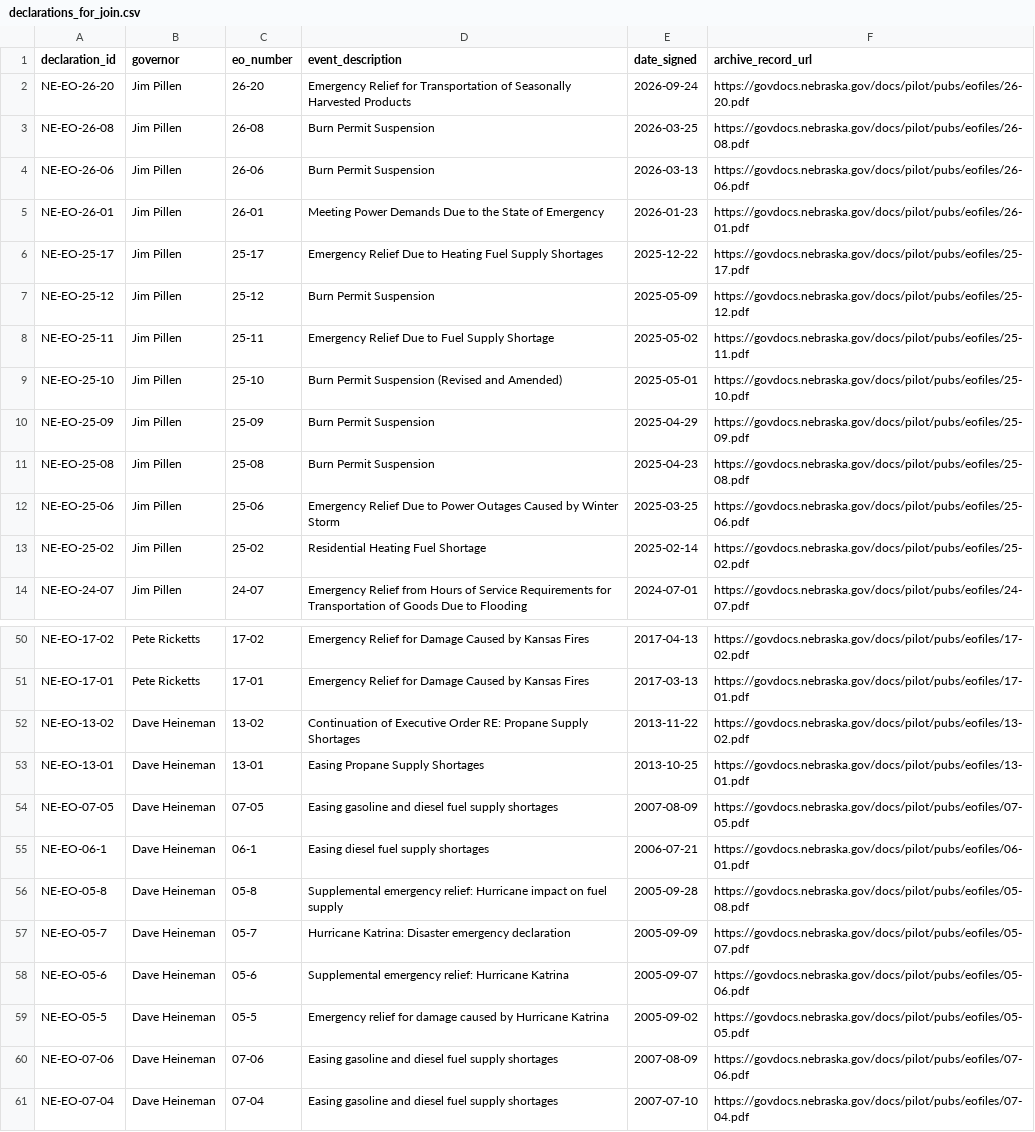
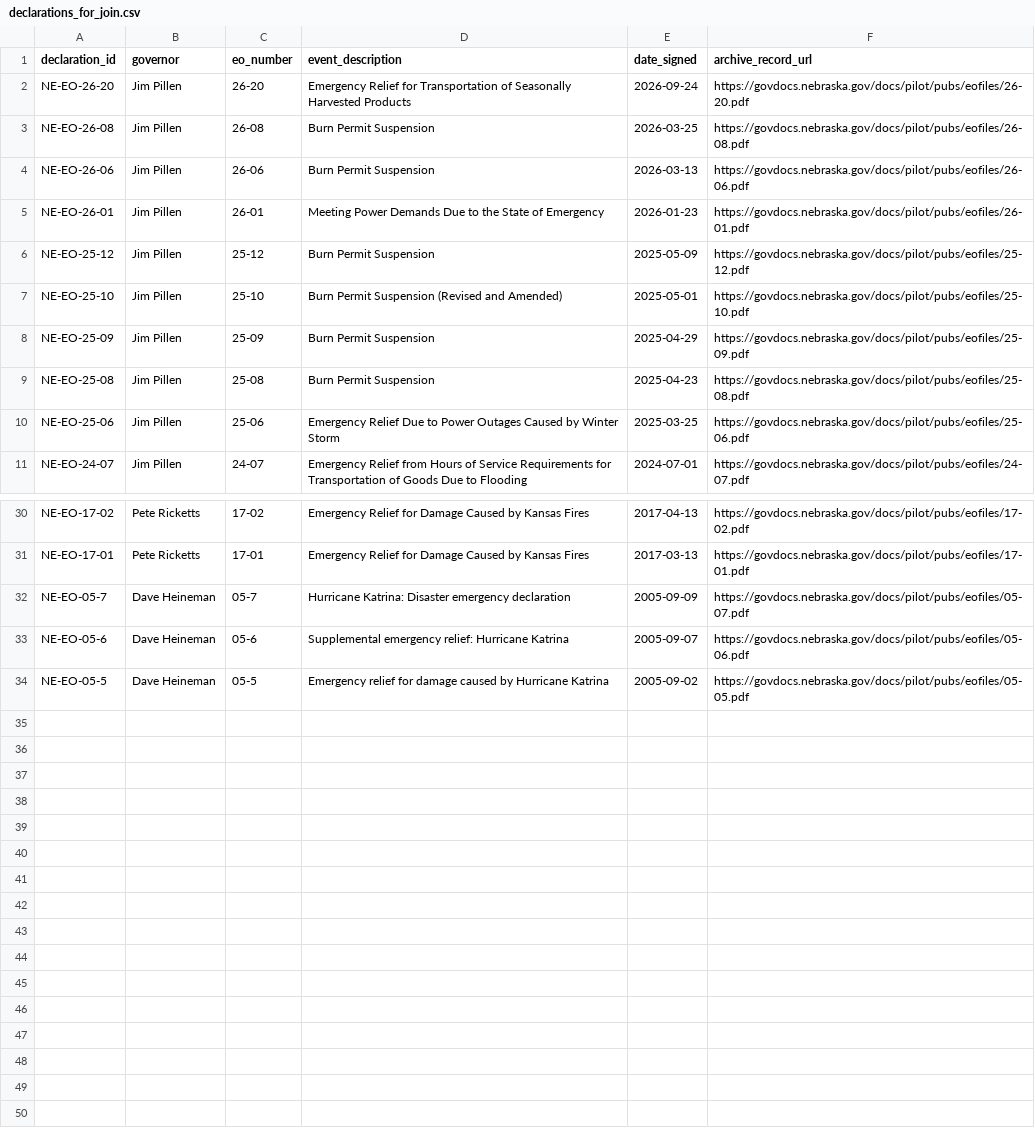
Before and after one commit to Phenom1881/disaster-data, a CSV file: plus/nebraska/declarations_for_join.csv, drawn as a sheet; only a part is shown, gaps mark what is left out; the diff covers the shown part only; the diff names each change by its address in the sheet, - before the commit and + after, or states it on an @@ line.

```diff
--- a/plus/nebraska/declarations_for_join.csv
+++ b/plus/nebraska/declarations_for_join.csv
-row 6: NE-EO-25-17 | Jim Pillen | 25-17 | Emergency Relief Due to Heating Fuel Supply Shortages | 2025-12-22 | https://govdocs.nebraska.gov/docs/pilot/pubs/eofiles/25-17.pdf
-row 8: NE-EO-25-11 | Jim Pillen | 25-11 | Emergency Relief Due to Fuel Supply Shortage | 2025-05-02 | https://govdocs.nebraska.gov/docs/pilot/pubs/eofiles/25-11.pdf
-row 13: NE-EO-25-02 | Jim Pillen | 25-02 | Residential Heating Fuel Shortage | 2025-02-14 | https://govdocs.nebraska.gov/docs/pilot/pubs/eofiles/25-02.pdf
-row 52: NE-EO-13-02 | Dave Heineman | 13-02 | Continuation of Executive Order RE: Propane Supply Shortages | 2013-11-22 | https://govdocs.nebraska.gov/docs/pilot/pubs/eofiles/13-02.pdf
-row 53: NE-EO-13-01 | Dave Heineman | 13-01 | Easing Propane Supply Shortages | 2013-10-25 | https://govdocs.nebraska.gov/docs/pilot/pubs/eofiles/13-01.pdf
-row 54: NE-EO-07-05 | Dave Heineman | 07-05 | Easing gasoline and diesel fuel supply shortages | 2007-08-09 | https://govdocs.nebraska.gov/docs/pilot/pubs/eofiles/07-05.pdf
-row 55: NE-EO-06-1 | Dave Heineman | 06-1 | Easing diesel fuel supply shortages | 2006-07-21 | https://govdocs.nebraska.gov/docs/pilot/pubs/eofiles/06-01.pdf
-row 56: NE-EO-05-8 | Dave Heineman | 05-8 | Supplemental emergency relief: Hurricane impact on fuel supply | 2005-09-28 | https://govdocs.nebraska.gov/docs/pilot/pubs/eofiles/05-08.pdf
-row 60: NE-EO-07-06 | Dave Heineman | 07-06 | Easing gasoline and diesel fuel supply shortages | 2007-08-09 | https://govdocs.nebraska.gov/docs/pilot/pubs/eofiles/07-06.pdf
-row 61: NE-EO-07-04 | Dave Heineman | 07-04 | Easing gasoline and diesel fuel supply shortages | 2007-07-10 | https://govdocs.nebraska.gov/docs/pilot/pubs/eofiles/07-04.pdf
```
Also changed, not shown: 17 removed rows elsewhere in this file, plus/new-jersey/declarations_for_join.csv, 4 other files.
